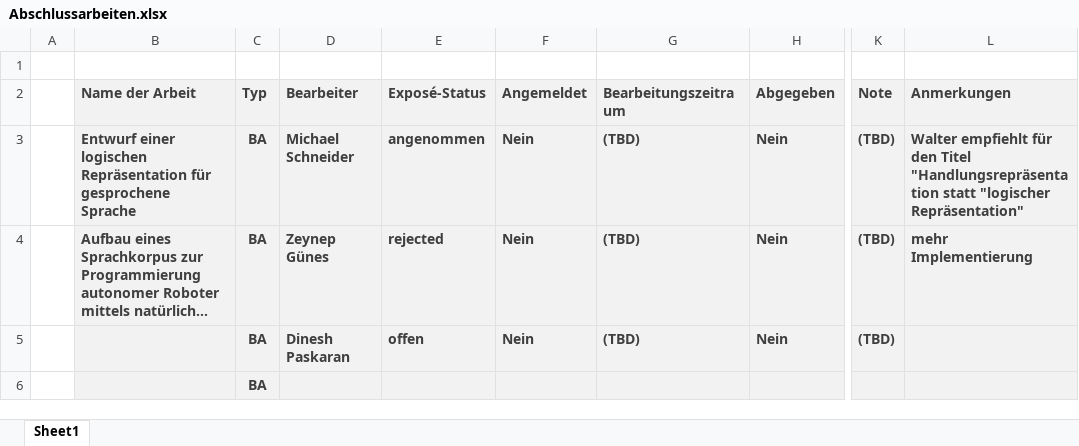
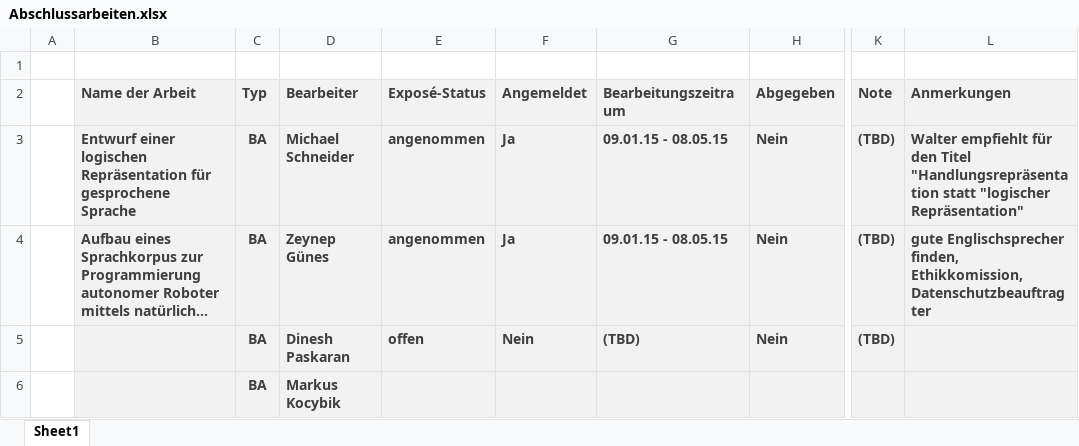
Before and after one commit to weigelt/parse, an Excel workbook: Abschlussarbeiten.xlsx, sheet Sheet1, drawn as a sheet; only a part is shown, gaps mark what is left out; long unchanged cells end in …; values as stored, in another font and other column widths than the file's, no borders; table styles not drawn; the diff names each change by its address in the sheet, - before the commit and + after, or states it on an @@ line.

Commit message:
updated content

```diff
--- a/Abschlussarbeiten.xlsx (sheet Sheet1)
+++ b/Abschlussarbeiten.xlsx (sheet Sheet1)
-F3:F4 (Angemeldet): Nein
+F3:F4 (Angemeldet): Ja
-G3:G4 (Bearbeitungszeitraum): (TBD)
+G3:G4 (Bearbeitungszeitraum): 09.01.15 - 08.05.15
-E4 (Exposé-Status): rejected
+E4 (Exposé-Status): angenommen
-L4 (Anmerkungen): mehr Implementierung
+L4 (Anmerkungen): gute Englischsprecher finden, Ethikkomission, Datenschutzbeauftragter
-D6 (Bearbeiter): (empty)
+D6 (Bearbeiter): Markus Kocybik
```
